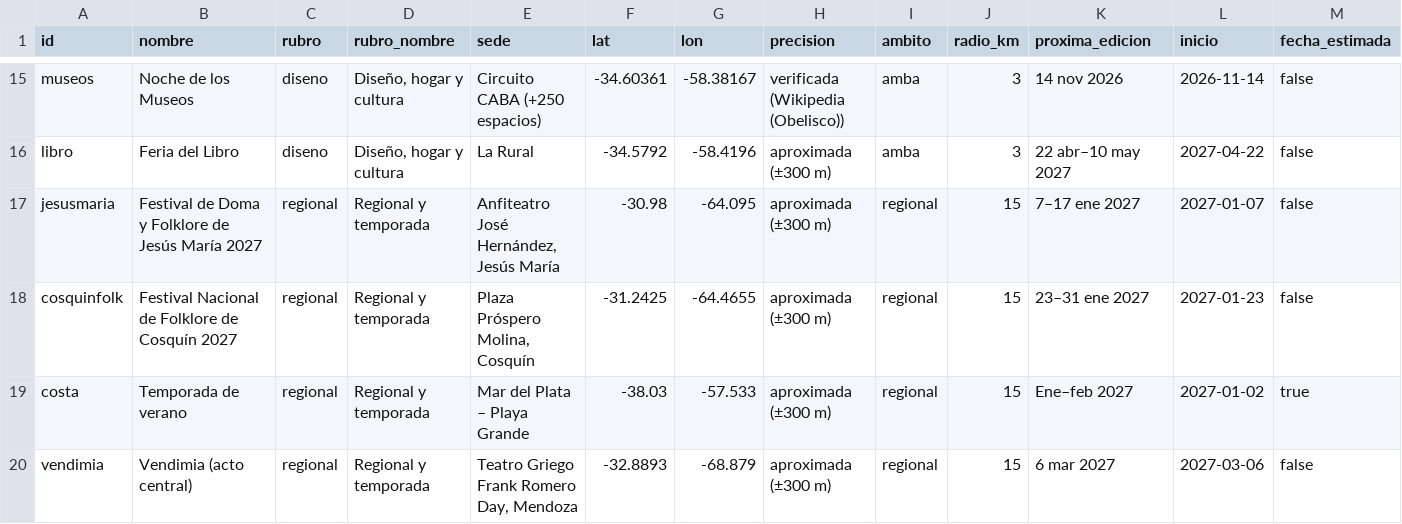
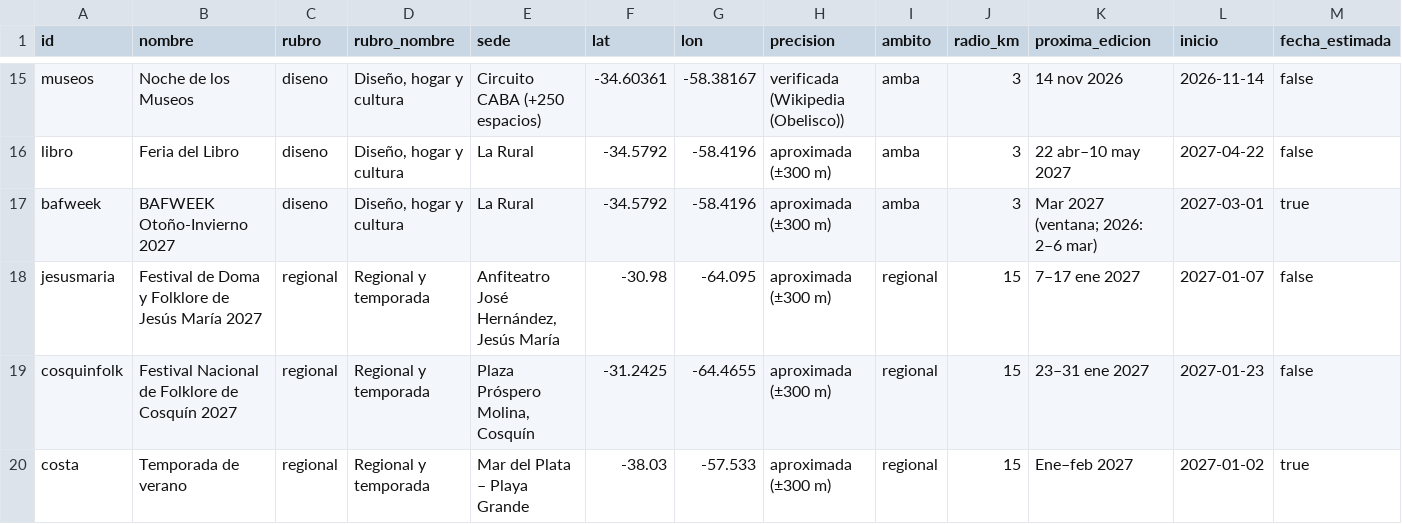
Before and after one commit to Puchi-Puchito/Research, a CSV file: data/eventos.csv, drawn as a sheet; only a part is shown, gaps mark what is left out; the shorter side is filled out with more unchanged rows; rows hold the shown columns only; the diff names each change by its address in the sheet, - before the commit and + after, or states it on an @@ line.

```diff
--- a/data/eventos.csv
+++ b/data/eventos.csv
+row 17: bafweek | BAFWEEK Otoño-Invierno 2027 | diseno | Diseño, hogar y cultura | La Rural | -34.5792 | -58.4196 | aproximada (±300 m) | amba | 3 | Mar 2027 (ventana; 2026: 2–6 mar) | 2027-03-01 | true
```
Also changed, not shown: 2 other files.
